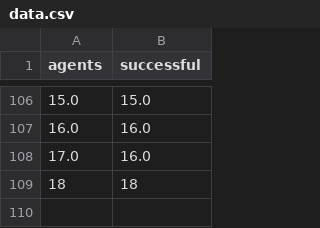
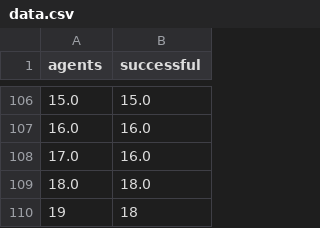
Before and after one commit to pranavraj575/swarm_coppeliasim, a CSV file: chain_siphon/output/chain/data.csv, drawn as a sheet; only a part is shown, gaps mark what is left out; removed rows and columns are numbered as before the commit, all else as after; the diff names each change by its address in the sheet, - before the commit and + after, or states it on an @@ line.

```diff
--- a/chain_siphon/output/chain/data.csv
+++ b/chain_siphon/output/chain/data.csv
-row 109: 18 | 18
+row 109: 18.0 | 18.0
+row 110: 19 | 18
```
Also changed, not shown: 4 other files.
